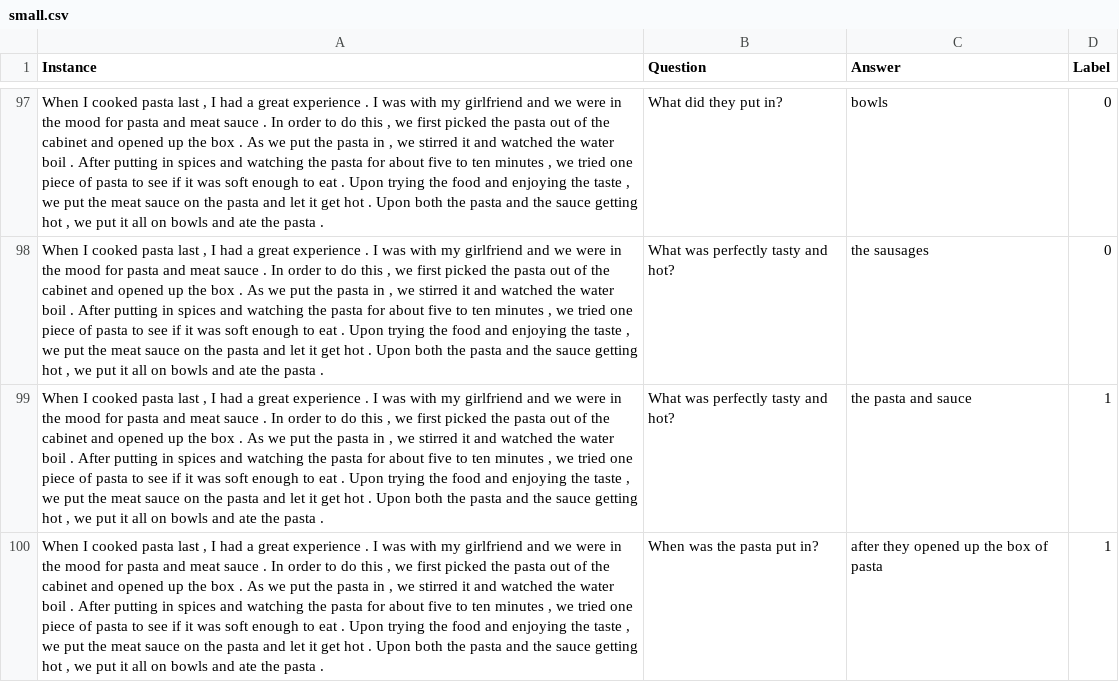
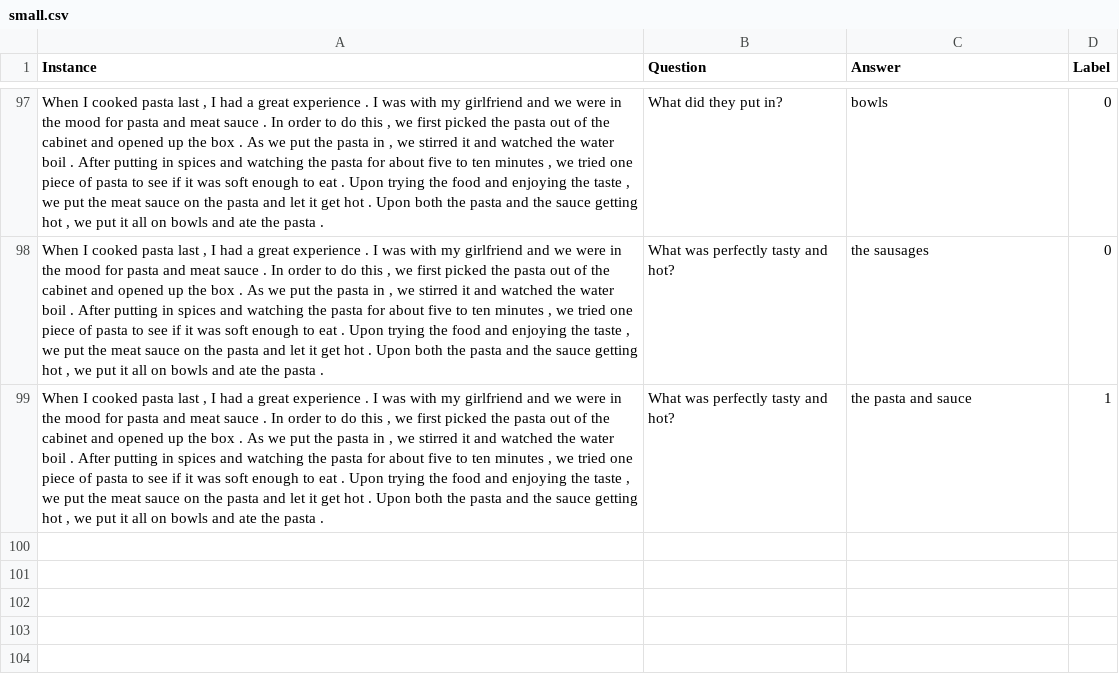
Before and after one commit to oyarsa/literate-lamp, a CSV file: data/small.csv, drawn as a sheet; only a part is shown, gaps mark what is left out; the diff names each change by its address in the sheet, - before the commit and + after, or states it on an @@ line.

```diff
--- a/data/small.csv
+++ b/data/small.csv
-row 100: When I cooked pasta last , I had a great experience . I was with my girlfriend and we were in the mood for pasta and meat sauce . In order to do this , we first picked the pasta out of the cabinet and opened up the box . As we put the pasta in , we stirred it and watched the water boil . After putting in spices and watching the pasta for about five to ten minutes , we tried one piece of pasta to see if it was soft enough to eat . Upon trying the food and enjoying the taste , we put the meat sauce on the pasta and let it get hot . Upon both the pasta and the sauce getting hot , we put it all on bowls and ate the pasta . | When was the pasta put in? | after they opened up the box of pasta | 1
```
Also changed, not shown: 3 other files.
